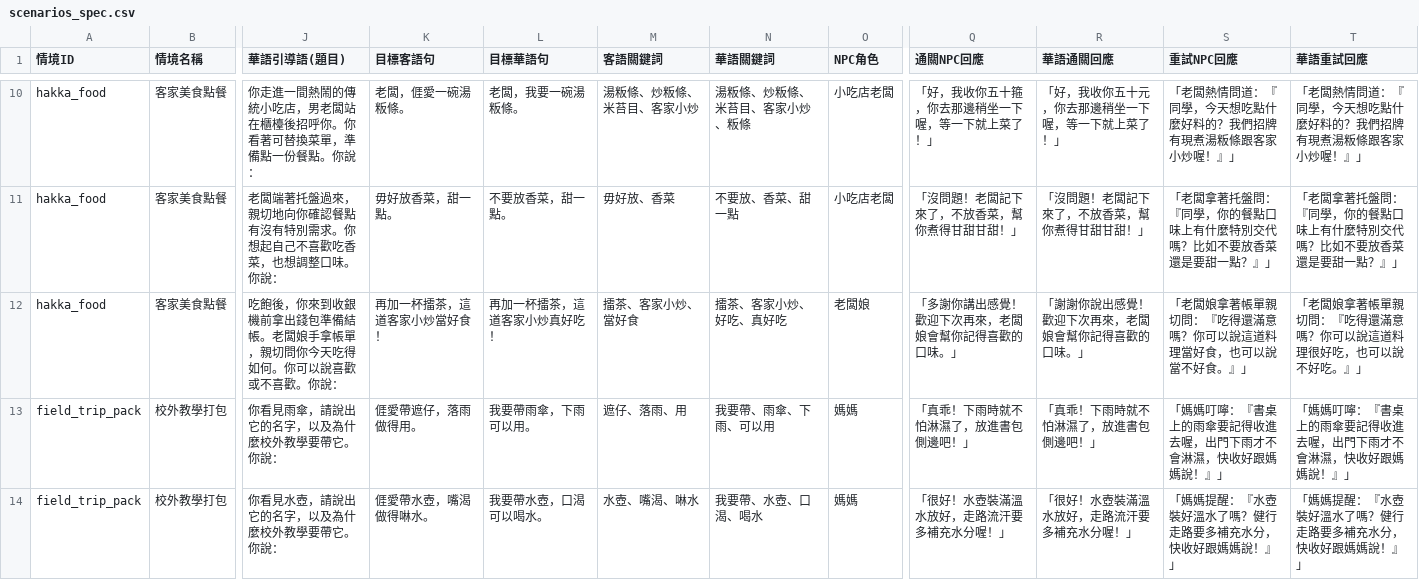
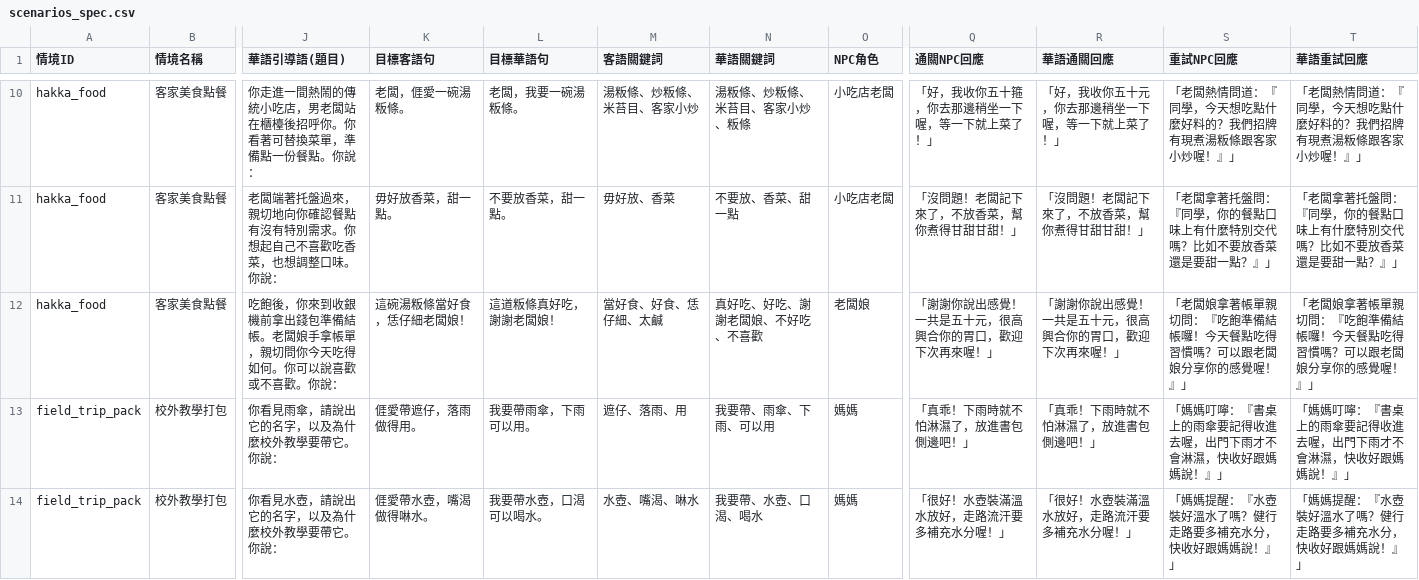
Before and after one commit to coinai55741-cyber/Speaking_Scenarios_v2, a CSV file: chain-quest-prototype/scenarios_spec.csv, drawn as a sheet; only a part is shown, gaps mark what is left out; the diff names each change by its address in the sheet, - before the commit and + after, or states it on an @@ line.

```diff
--- a/chain-quest-prototype/scenarios_spec.csv
+++ b/chain-quest-prototype/scenarios_spec.csv
-K12 (目標客語句): 再加一杯擂茶，這道客家小炒當好食！
+K12 (目標客語句): 這碗湯粄條當好食，恁仔細老闆娘！
-L12 (目標華語句): 再加一杯擂茶，這道客家小炒真好吃！
+L12 (目標華語句): 這道粄條真好吃，謝謝老闆娘！
-M12 (客語關鍵詞): 擂茶、客家小炒、當好食
+M12 (客語關鍵詞): 當好食、好食、恁仔細、太鹹
-N12 (華語關鍵詞): 擂茶、客家小炒、好吃、真好吃
+N12 (華語關鍵詞): 真好吃、好吃、謝謝老闆娘、不好吃、不喜歡
-Q12 (通關NPC回應): 「多謝你講出感覺！歡迎下次再來，老闆娘會幫你記得喜歡的口味。」
+Q12 (通關NPC回應): 「謝謝你說出感覺！一共是五十元，很高興合你的胃口，歡迎下次再來喔！」
-R12 (華語通關回應): 「謝謝你說出感覺！歡迎下次再來，老闆娘會幫你記得喜歡的口味。」
+R12 (華語通關回應): 「謝謝你說出感覺！一共是五十元，很高興合你的胃口，歡迎下次再來喔！」
-S12 (重試NPC回應): 「老闆娘拿著帳單親切問：『吃得還滿意嗎？你可以說這道料理當好食，也可以說當不好食。』」
+S12 (重試NPC回應): 「老闆娘拿著帳單親切問：『吃飽準備結帳囉！今天餐點吃得習慣嗎？可以跟老闆娘分享你的感覺喔！』」
-T12 (華語重試回應): 「老闆娘拿著帳單親切問：『吃得還滿意嗎？你可以說這道料理很好吃，也可以說不好吃。』」
+T12 (華語重試回應): 「老闆娘拿著帳單親切問：『吃飽準備結帳囉！今天餐點吃得習慣嗎？可以跟老闆娘分享你的感覺喔！』」
```
Also changed, not shown: dist/public/chain-quest-prototype/scenarios_spec.csv, 3 other files.
